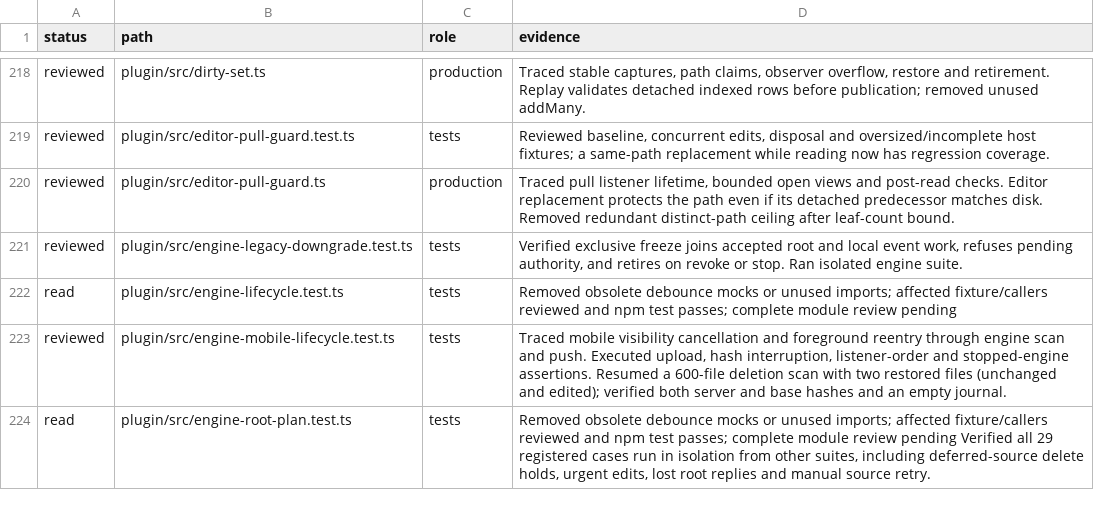
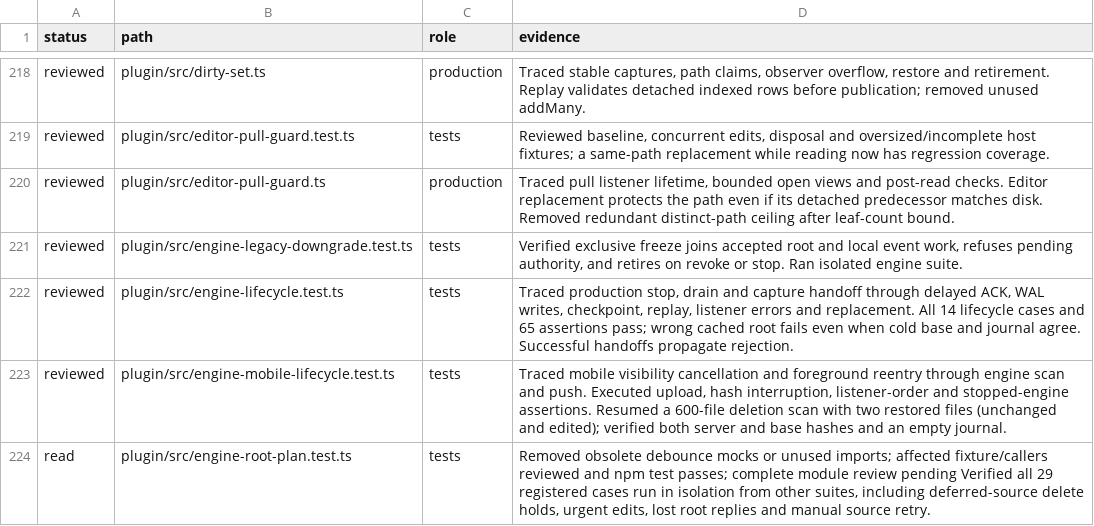
Before and after one commit to Savemech/obsetync, a TSV file: docs/1.13-module-audit.tsv, drawn as a sheet; only a part is shown, gaps mark what is left out.

Commit message:
test: verify cached root and handoff completion across engine replacement

```diff
--- a/docs/1.13-module-audit.tsv
+++ b/docs/1.13-module-audit.tsv
@@ -221,3 +221,3 @@ reviewed	plugin/src/editor-pull-guard.ts	production	Traced pull listener lifetim
 reviewed	plugin/src/engine-legacy-downgrade.test.ts	tests	Verified exclusive freeze joins accepted root and local event work, refuses pending authority, and retires on revoke or stop. Ran isolated engine suite.
-read	plugin/src/engine-lifecycle.test.ts	tests	Removed obsolete debounce mocks or unused imports; affected fixture/callers reviewed and npm test passes; complete module review pending
+reviewed	plugin/src/engine-lifecycle.test.ts	tests	Traced production stop, drain and capture handoff through delayed ACK, WAL writes, checkpoint, replay, listener errors and replacement. All 14 lifecycle cases and 65 assertions pass; wrong cached root fails even when cold base and journal agree. Successful handoffs propagate rejection.
 reviewed	plugin/src/engine-mobile-lifecycle.test.ts	tests	Traced mobile visibility cancellation and foreground reentry through engine scan and push. Executed upload, hash interruption, listener-order and stopped-engine assertions. Resumed a 600-file deletion scan with two restored files (unchanged and edited); verified both server and base hashes and an empty journal.
```
Also changed, not shown: 1 other file.
